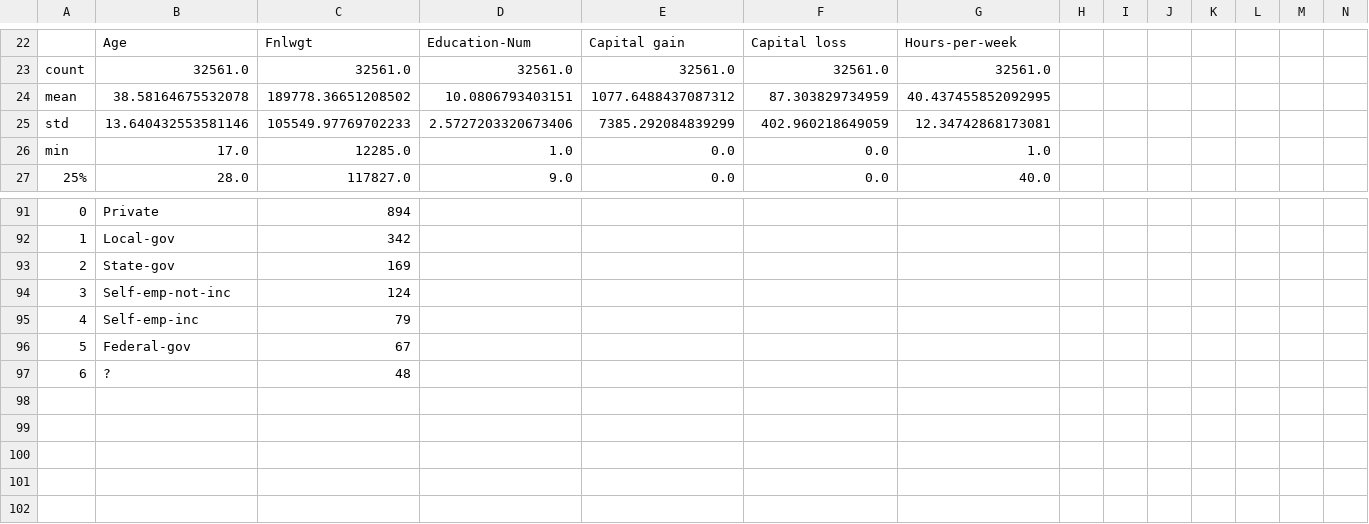
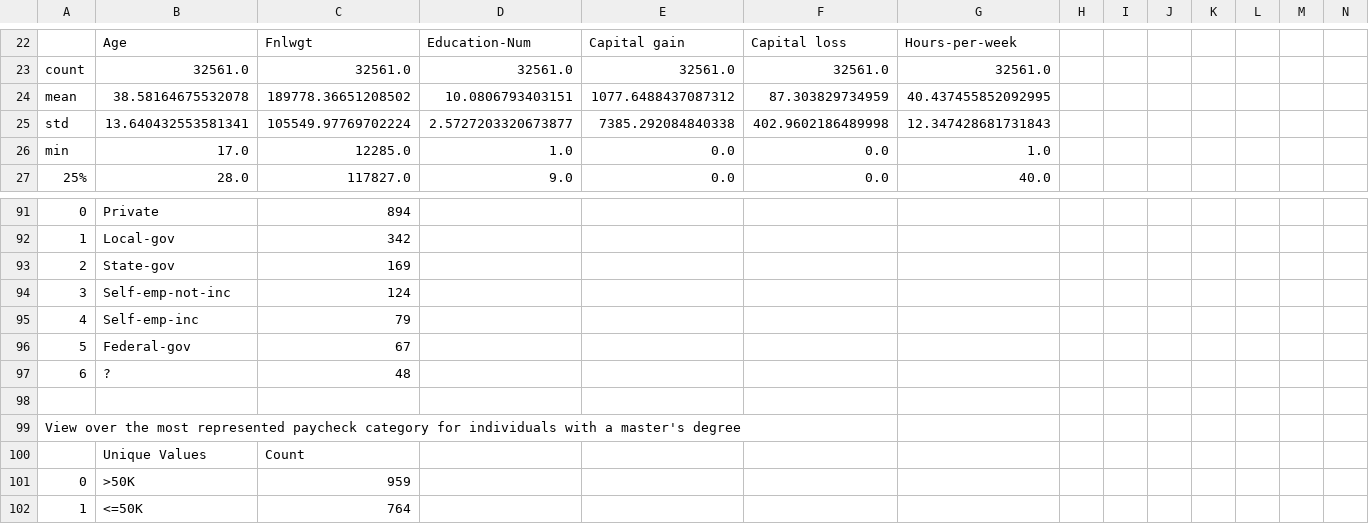
Before and after one commit to jlmacle/data-science-and-machine-learning-projects, a CSV file: MachineLearningRepository_Adult-dataset/data_for_report/data_for_report.csv, drawn as a sheet; only a part is shown, gaps mark what is left out; removed rows and columns are numbered as before the commit, all else as after; rows hold the shown columns only; the diff names each change by its address in the sheet, - before the commit and + after, or states it on an @@ line.

Commit message:
Data for reporting

```diff
--- a/MachineLearningRepository_Adult-dataset/data_for_report/data_for_report.csv
+++ b/MachineLearningRepository_Adult-dataset/data_for_report/data_for_report.csv
-row 25: std | 13.640432553581146 | 105549.97769702233 | 2.5727203320673406 | 7385.292084839299 | 402.960218649059 | 12.34742868173081
+row 25: std | 13.640432553581341 | 105549.97769702224 | 2.5727203320673877 | 7385.292084840338 | 402.9602186489998 | 12.347428681731843
+row 98: (empty)
+row 99: View over the most represented paycheck category for individuals with a master's degree
+row 100:  | Unique Values | Count
+row 101: 0 | >50K | 959
+row 102: 1 | <=50K | 764
```
Also changed, not shown: 3 other files.
